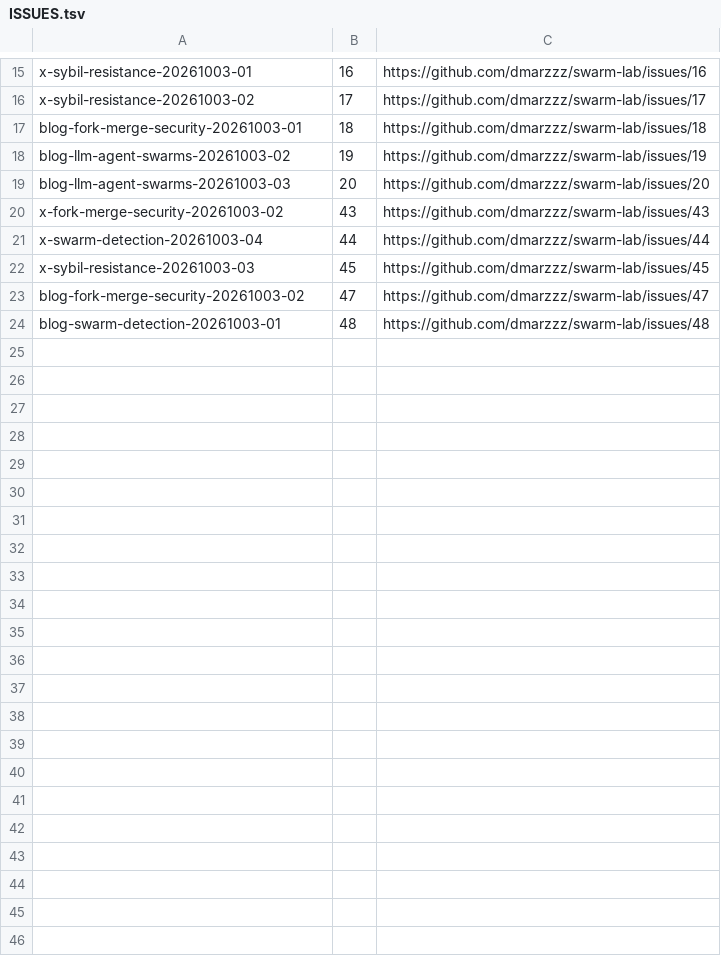
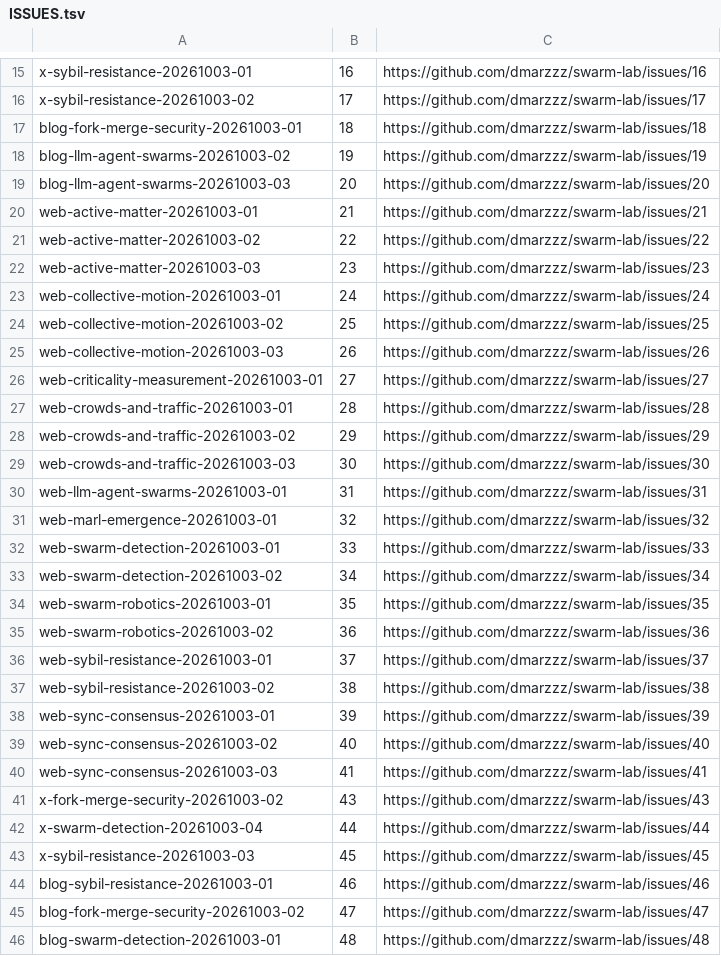
Before and after one commit to dmarzzz/swarm-dynamics-lab, a TSV file: candidates/ISSUES.tsv, drawn as a sheet; only a part is shown, gaps mark what is left out; the diff names each change by its address in the sheet, - before the commit and + after, or states it on an @@ line.

Commit message:
[shadow/sol-c2] candidates: publish talk and blog batches

```diff
--- a/candidates/ISSUES.tsv
+++ b/candidates/ISSUES.tsv
+row 20: web-active-matter-20261003-01 | 21 | https://github.com/dmarzzz/swarm-lab/issues/21
+row 21: web-active-matter-20261003-02 | 22 | https://github.com/dmarzzz/swarm-lab/issues/22
+row 22: web-active-matter-20261003-03 | 23 | https://github.com/dmarzzz/swarm-lab/issues/23
+row 23: web-collective-motion-20261003-01 | 24 | https://github.com/dmarzzz/swarm-lab/issues/24
+row 24: web-collective-motion-20261003-02 | 25 | https://github.com/dmarzzz/swarm-lab/issues/25
+row 25: web-collective-motion-20261003-03 | 26 | https://github.com/dmarzzz/swarm-lab/issues/26
+row 26: web-criticality-measurement-20261003-01 | 27 | https://github.com/dmarzzz/swarm-lab/issues/27
+row 27: web-crowds-and-traffic-20261003-01 | 28 | https://github.com/dmarzzz/swarm-lab/issues/28
+row 28: web-crowds-and-traffic-20261003-02 | 29 | https://github.com/dmarzzz/swarm-lab/issues/29
+row 29: web-crowds-and-traffic-20261003-03 | 30 | https://github.com/dmarzzz/swarm-lab/issues/30
+row 30: web-llm-agent-swarms-20261003-01 | 31 | https://github.com/dmarzzz/swarm-lab/issues/31
+row 31: web-marl-emergence-20261003-01 | 32 | https://github.com/dmarzzz/swarm-lab/issues/32
+row 32: web-swarm-detection-20261003-01 | 33 | https://github.com/dmarzzz/swarm-lab/issues/33
+row 33: web-swarm-detection-20261003-02 | 34 | https://github.com/dmarzzz/swarm-lab/issues/34
+row 34: web-swarm-robotics-20261003-01 | 35 | https://github.com/dmarzzz/swarm-lab/issues/35
+row 35: web-swarm-robotics-20261003-02 | 36 | https://github.com/dmarzzz/swarm-lab/issues/36
+row 36: web-sybil-resistance-20261003-01 | 37 | https://github.com/dmarzzz/swarm-lab/issues/37
+row 37: web-sybil-resistance-20261003-02 | 38 | https://github.com/dmarzzz/swarm-lab/issues/38
+row 38: web-sync-consensus-20261003-01 | 39 | https://github.com/dmarzzz/swarm-lab/issues/39
+row 39: web-sync-consensus-20261003-02 | 40 | https://github.com/dmarzzz/swarm-lab/issues/40
+row 40: web-sync-consensus-20261003-03 | 41 | https://github.com/dmarzzz/swarm-lab/issues/41
+row 44: blog-sybil-resistance-20261003-01 | 46 | https://github.com/dmarzzz/swarm-lab/issues/46
```
Also changed, not shown: 24 other files.
